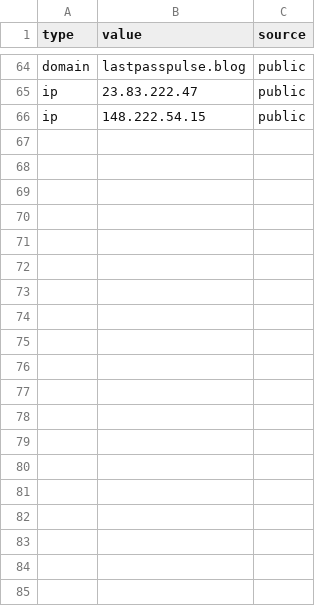
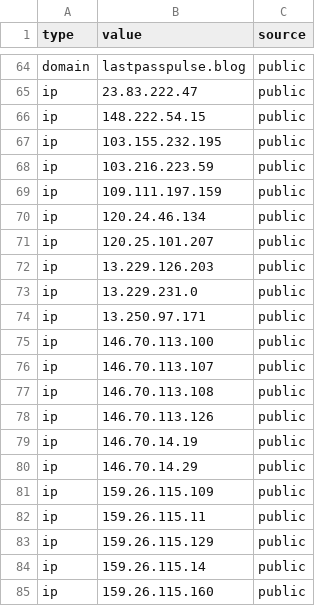
Before and after one commit to Ravy-hub/IOC-List, a CSV file: TA run.csv, drawn as a sheet; only a part is shown, gaps mark what is left out; the diff covers the shown part only; the diff names each change by its address in the sheet, - before the commit and + after, or states it on an @@ line.

Commit message:
Update TA run.csv

```diff
--- a/TA run.csv
+++ b/TA run.csv
+row 67: ip | 103.155.232.195 | public
+row 68: ip | 103.216.223.59 | public
+row 69: ip | 109.111.197.159 | public
+row 70: ip | 120.24.46.134 | public
+row 71: ip | 120.25.101.207 | public
+row 72: ip | 13.229.126.203 | public
+row 73: ip | 13.229.231.0 | public
+row 74: ip | 13.250.97.171 | public
+row 75: ip | 146.70.113.100 | public
+row 76: ip | 146.70.113.107 | public
+row 77: ip | 146.70.113.108 | public
+row 78: ip | 146.70.113.126 | public
+row 79: ip | 146.70.14.19 | public
+row 80: ip | 146.70.14.29 | public
+row 81: ip | 159.26.115.109 | public
+row 82: ip | 159.26.115.11 | public
+row 83: ip | 159.26.115.129 | public
+row 84: ip | 159.26.115.14 | public
+row 85: ip | 159.26.115.160 | public
```
Also changed, not shown: 16 added rows elsewhere in this file.
